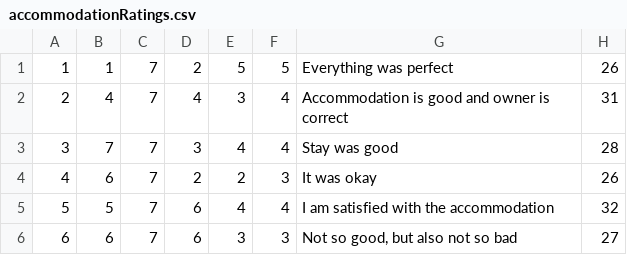
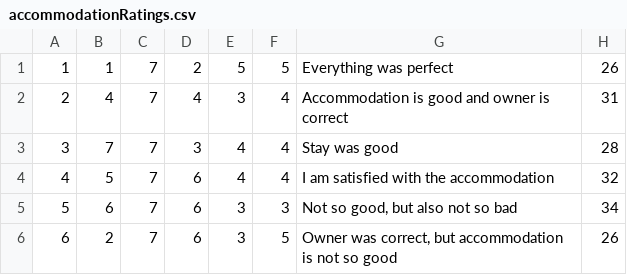
Before and after one commit to mil184/SIMS-tim-B, a CSV file: SIMS-Initial-Project-main/InitialProject/InitialProject/Resources/Data/accommodationRatings.csv, drawn as a sheet; removed rows and columns are numbered as before the commit, all else as after; the diff names each change by its address in the sheet, - before the commit and + after, or states it on an @@ line.

```diff
--- a/SIMS-Initial-Project-main/InitialProject/InitialProject/Resources/Data/accommodationRatings.csv
+++ b/SIMS-Initial-Project-main/InitialProject/InitialProject/Resources/Data/accommodationRatings.csv
-row 4: 4 | 6 | 7 | 2 | 2 | 3 | It was okay | 26
@@ column A renumbered between rows 4 and 5 @@
-H5: 27
+H5: 34
+row 6: 6 | 2 | 7 | 6 | 3 | 5 | Owner was correct, but accommodation is not so good | 26
```
Also changed, not shown: SIMS-Initial-Project-main/InitialProject/InitialProject/Resources/Data/accommodationReservations.csv, 14 other files.
